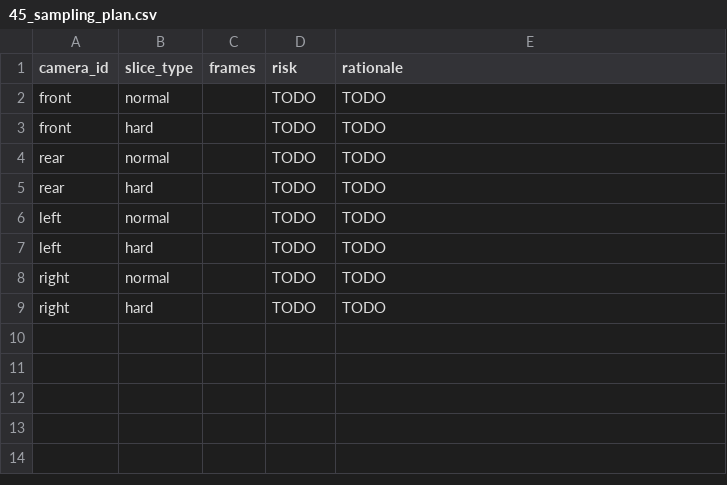
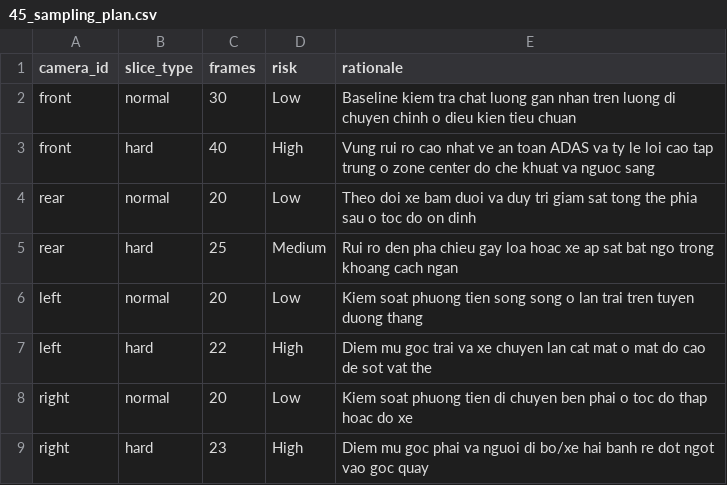
Before and after one commit to dtuan4259-create/K4-DAY11-NguyenDucTuan-2A202602225-Offer50M, a CSV file: submission/45_sampling_plan.csv, drawn as a sheet.

```diff
--- a/submission/45_sampling_plan.csv
+++ b/submission/45_sampling_plan.csv
@@ -1,9 +1,9 @@
 camera_id,slice_type,frames,risk,rationale
-front,normal,,TODO,TODO
-front,hard,,TODO,TODO
-rear,normal,,TODO,TODO
-rear,hard,,TODO,TODO
-left,normal,,TODO,TODO
-left,hard,,TODO,TODO
-right,normal,,TODO,TODO
-right,hard,,TODO,TODO
+front,normal,30,Low,Baseline kiem tra chat luong gan nhan tren luong di chuyen chinh o dieu kien tieu chuan
+front,hard,40,High,Vung rui ro cao nhat ve an toan ADAS va ty le loi cao tap trung o zone center do che khuat va nguoc sang
+rear,normal,20,Low,Theo doi xe bam duoi va duy tri giam sat tong the phia sau o toc do on dinh
+rear,hard,25,Medium,Rui ro den pha chieu gay loa hoac xe ap sat bat ngo trong khoang cach ngan
+left,normal,20,Low,Kiem soat phuong tien song song o lan trai tren tuyen duong thang
+left,hard,22,High,Diem mu goc trai va xe chuyen lan cat mat o mat do cao de sot vat the
+right,normal,20,Low,Kiem soat phuong tien di chuyen ben phai o toc do thap hoac do xe
+right,hard,23,High,Diem mu goc phai va nguoi di bo/xe hai banh re dot ngot vao goc quay
```
Also changed, not shown: submission/findings.csv, 24 other files.
